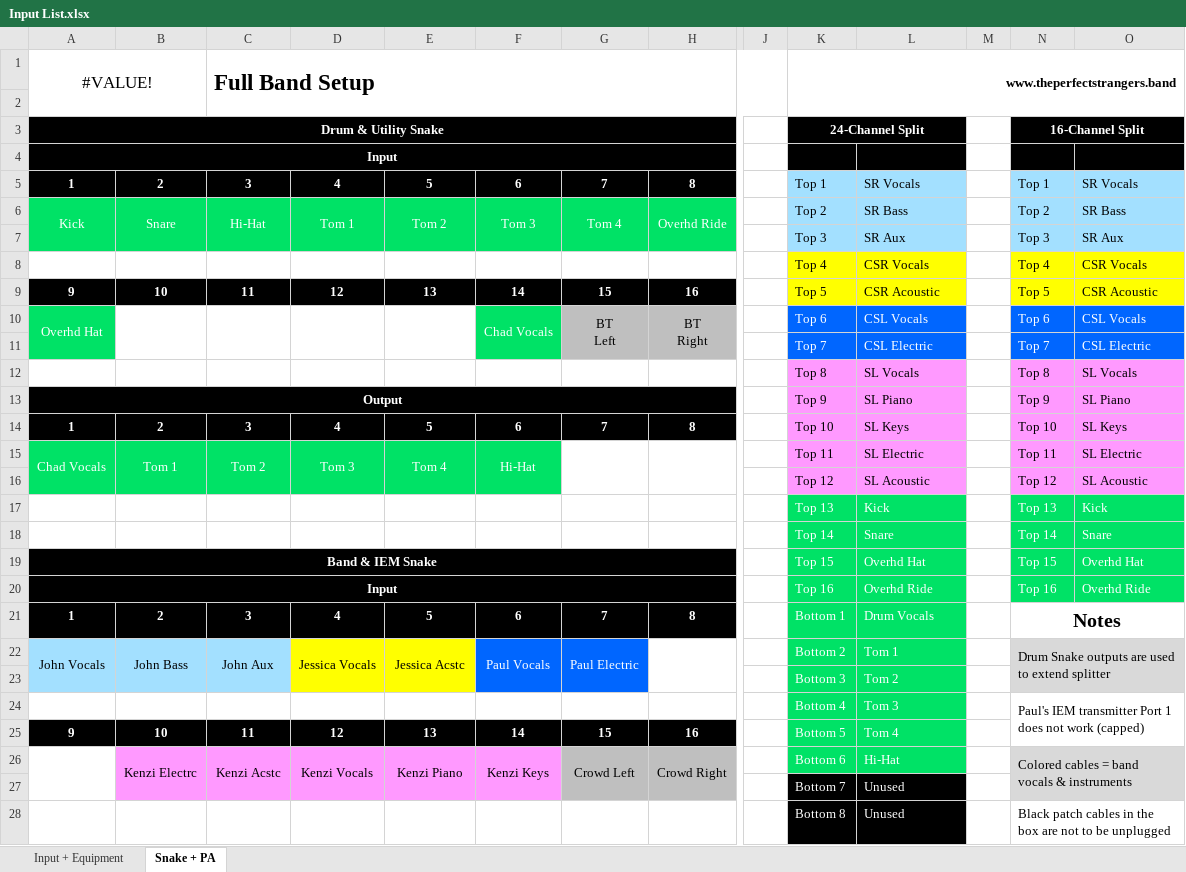
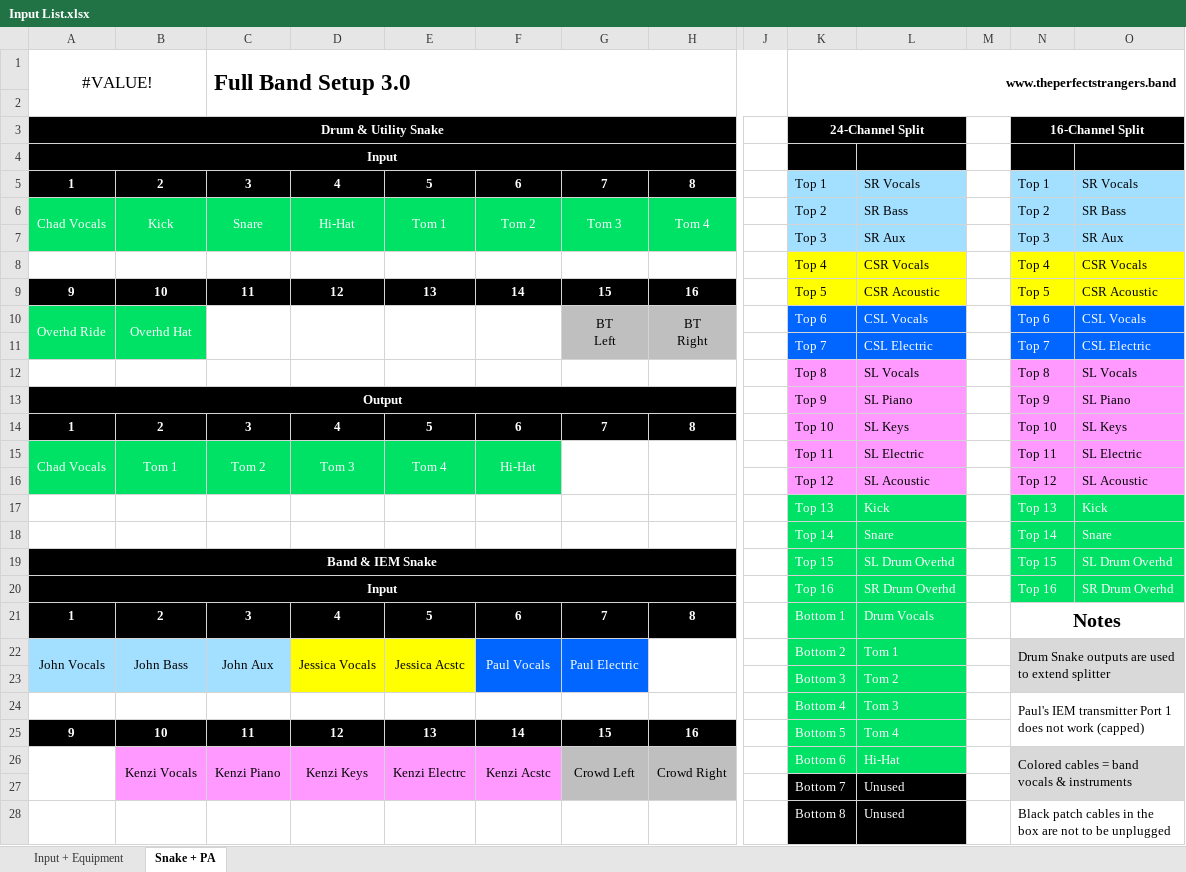
Before and after one commit to ThePerfectStrangers/TechnicalDocumentation, an Excel workbook: Input List/Full Band/Input List.xlsx, sheet Snake + PA, drawn as a sheet; only a part is shown, gaps mark what is left out; values as stored, in another font and other column widths than the file's, no borders; table styles not drawn; removed rows and columns are numbered as before the commit, all else as after; rows hold the shown columns only; the diff names each change by its address in the sheet, - before the commit and + after, or states it on an @@ line.

```diff
--- a/Input List/Full Band/Input List.xlsx (sheet Snake + PA)
+++ b/Input List/Full Band/Input List.xlsx (sheet Snake + PA)
-C1: Full Band Setup
+C1: Full Band Setup 3.0
-row 6: Kick | Snare | Hi-Hat | Tom 1 | Tom 2 | Tom 3 | Tom 4 | Overhd Ride |  | Top 2 | SR Bass |  | Top 2 | SR Bass
+row 6: Chad Vocals | Kick | Snare | Hi-Hat | Tom 1 | Tom 2 | Tom 3 | Tom 4 |  | Top 2 | SR Bass |  | Top 2 | SR Bass
-A10: Overhd Hat
+A10: Overhd Ride
-B10: (empty)
+B10: Overhd Hat
-B10:B11 fill: none
+B10:B11 fill: #00E266
-F10: Chad Vocals
+F10: (empty)
-F10:F11 fill: #00E266
+F10:F11 fill: none
-L19: Overhd Hat
+L19: SL Drum Overhd
-O19: Overhd Hat
+O19: SL Drum Overhd
-L20: Overhd Ride
+L20: SR Drum Overhd
-O20: Overhd Ride
+O20: SR Drum Overhd
-B26: Kenzi Electrc
+B26: Kenzi Vocals
-C26: Kenzi Acstc
+C26: Kenzi Piano
-D26: Kenzi Vocals
+D26: Kenzi Keys
-E26: Kenzi Piano
+E26: Kenzi Electrc
-F26: Kenzi Keys
+F26: Kenzi Acstc
```
Also changed, not shown: sheet Input + Equipment, Input List/Full Band/Split Map.xlsx, 3 other files.
